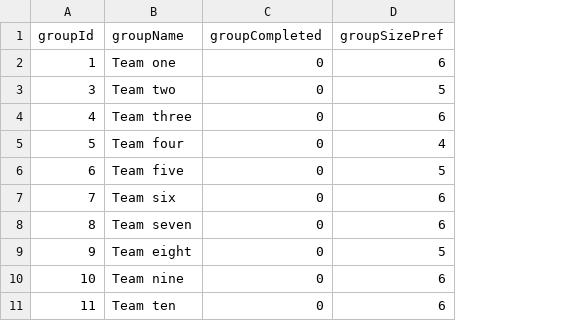
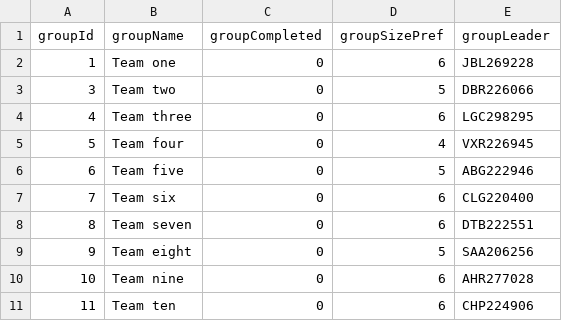
Before and after one commit to Team-8-UTeamUp/UTeamUp-App, a CSV file: Database/formedGroups.csv, drawn as a sheet; the diff names each change by its address in the sheet, - before the commit and + after, or states it on an @@ line.

Commit message:
add groupLeader data

```diff
--- a/Database/formedGroups.csv
+++ b/Database/formedGroups.csv
+column E (groupLeader), rows 2-11: JBL269228 | DBR226066 | LGC298295 | VXR226945 | ABG222946 | CLG220400 | DTB222551 | SAA206256 | AHR277028 | CHP224906
```
